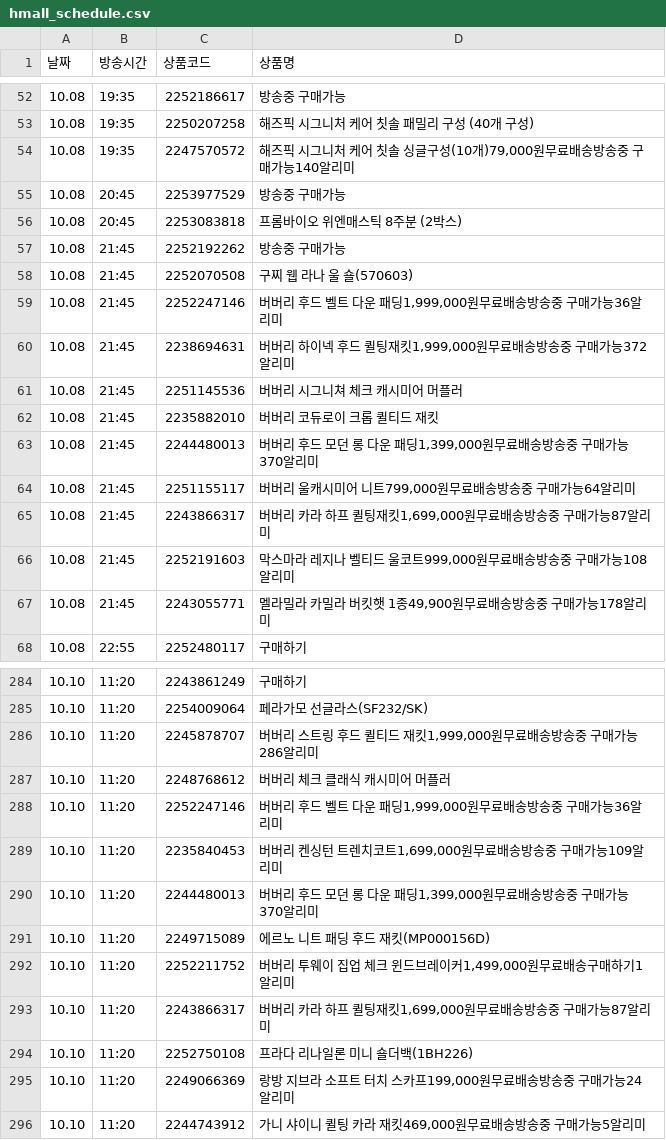
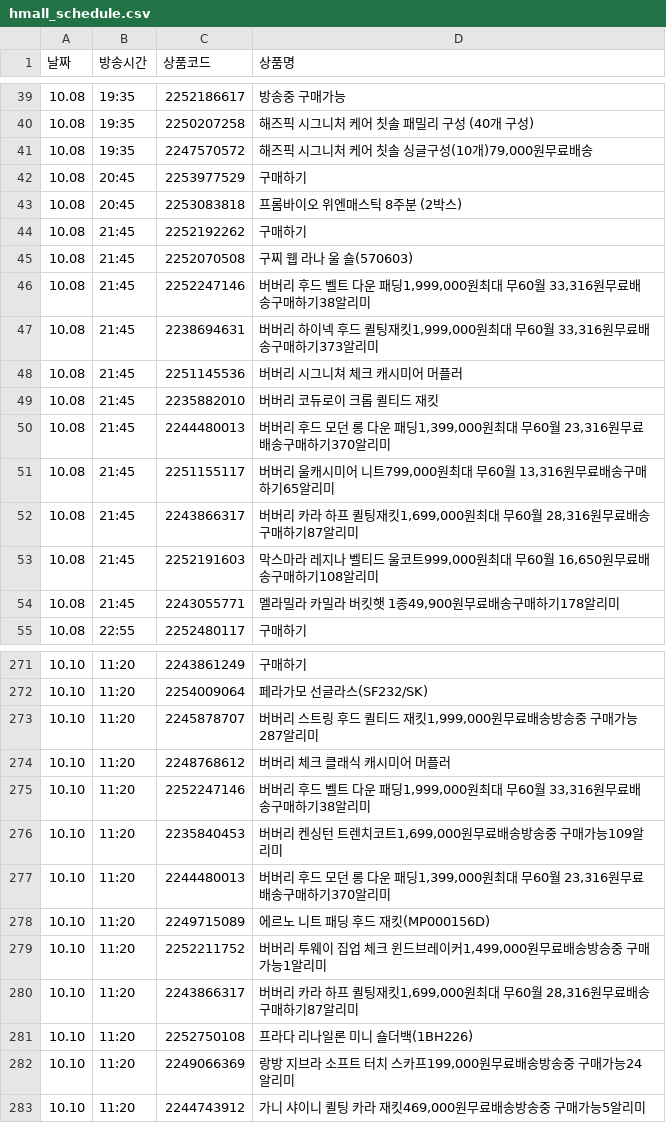
Before and after one commit to poodingcake-hue/HYUNDAICRAWLING, a CSV file: hmall_schedule.csv, drawn as a sheet; only a part is shown, gaps mark what is left out; the diff covers the shown part only.

```diff
--- a/hmall_schedule.csv
+++ b/hmall_schedule.csv
@@ -53,16 +40,16 @@
 10.08,19:35,2250207258,해즈픽 시그니처 케어 칫솔 패밀리 구성 (40개 구성)
-10.08,19:35,2247570572,"해즈픽 시그니처 케어 칫솔 싱글구성(10개)79,000원무료배송방송중 구매가능140알리미"
-10.08,20:45,2253977529,방송중 구매가능
+10.08,19:35,2247570572,"해즈픽 시그니처 케어 칫솔 싱글구성(10개)79,000원무료배송"
+10.08,20:45,2253977529,구매하기
 10.08,20:45,2253083818,프롬바이오 위엔매스틱 8주분 (2박스)
-10.08,21:45,2252192262,방송중 구매가능
+10.08,21:45,2252192262,구매하기
 10.08,21:45,2252070508,구찌 웹 라나 울 숄(570603)
-10.08,21:45,2252247146,"버버리 후드 벨트 다운 패딩1,999,000원무료배송방송중 구매가능36알리미"
-10.08,21:45,2238694631,"버버리 하이넥 후드 퀼팅재킷1,999,000원무료배송방송중 구매가능372알리미"
+10.08,21:45,2252247146,"버버리 후드 벨트 다운 패딩1,999,000원최대 무60월 33,316원무료배송구매하기38알리미"
+10.08,21:45,2238694631,"버버리 하이넥 후드 퀼팅재킷1,999,000원최대 무60월 33,316원무료배송구매하기373알리미"
 10.08,21:45,2251145536,버버리 시그니쳐 체크 캐시미어 머플러
 10.08,21:45,2235882010,버버리 코듀로이 크롭 퀼티드 재킷
-10.08,21:45,2244480013,"버버리 후드 모던 롱 다운 패딩1,399,000원무료배송방송중 구매가능370알리미"
-10.08,21:45,2251155117,"버버리 울캐시미어 니트799,000원무료배송방송중 구매가능64알리미"
-10.08,21:45,2243866317,"버버리 카라 하프 퀼팅재킷1,699,000원무료배송방송중 구매가능87알리미"
-10.08,21:45,2252191603,"막스마라 레지나 벨티드 울코트999,000원무료배송방송중 구매가능108알리미"
-10.08,21:45,2243055771,"멜라밀라 카밀라 버킷햇 1종49,900원무료배송방송중 구매가능178알리미"
+10.08,21:45,2244480013,"버버리 후드 모던 롱 다운 패딩1,399,000원최대 무60월 23,316원무료배송구매하기370알리미"
+10.08,21:45,2251155117,"버버리 울캐시미어 니트799,000원최대 무60월 13,316원무료배송구매하기65알리미"
+10.08,21:45,2243866317,"버버리 카라 하프 퀼팅재킷1,699,000원최대 무60월 28,316원무료배송구매하기87알리미"
+10.08,21:45,2252191603,"막스마라 레지나 벨티드 울코트999,000원최대 무60월 16,650원무료배송구매하기108알리미"
+10.08,21:45,2243055771,"멜라밀라 카밀라 버킷햇 1종49,900원무료배송구매하기178알리미"
 10.08,22:55,2252480117,구매하기
@@ -285,10 +272,10 @@
 10.10,11:20,2254009064,페라가모 선글라스(SF232/SK)
-10.10,11:20,2245878707,"버버리 스트링 후드 퀼티드 재킷1,999,000원무료배송방송중 구매가능286알리미"
+10.10,11:20,2245878707,"버버리 스트링 후드 퀼티드 재킷1,999,000원무료배송방송중 구매가능287알리미"
 10.10,11:20,2248768612,버버리 체크 클래식 캐시미어 머플러
-10.10,11:20,2252247146,"버버리 후드 벨트 다운 패딩1,999,000원무료배송방송중 구매가능36알리미"
+10.10,11:20,2252247146,"버버리 후드 벨트 다운 패딩1,999,000원최대 무60월 33,316원무료배송구매하기38알리미"
 10.10,11:20,2235840453,"버버리 켄싱턴 트렌치코트1,699,000원무료배송방송중 구매가능109알리미"
-10.10,11:20,2244480013,"버버리 후드 모던 롱 다운 패딩1,399,000원무료배송방송중 구매가능370알리미"
+10.10,11:20,2244480013,"버버리 후드 모던 롱 다운 패딩1,399,000원최대 무60월 23,316원무료배송구매하기370알리미"
 10.10,11:20,2249715089,에르노 니트 패딩 후드 재킷(MP000156D)
-10.10,11:20,2252211752,"버버리 투웨이 집업 체크 윈드브레이커1,499,000원무료배송구매하기1알리미"
-10.10,11:20,2243866317,"버버리 카라 하프 퀼팅재킷1,699,000원무료배송방송중 구매가능87알리미"
+10.10,11:20,2252211752,"버버리 투웨이 집업 체크 윈드브레이커1,499,000원무료배송방송중 구매가능1알리미"
+10.10,11:20,2243866317,"버버리 카라 하프 퀼팅재킷1,699,000원최대 무60월 28,316원무료배송구매하기87알리미"
 10.10,11:20,2252750108,프라다 리나일론 미니 숄더백(1BH226)
```
Also changed, not shown: 27 added rows, 15 removed rows, 3 moved rows and 12 edited cells elsewhere in this file.
